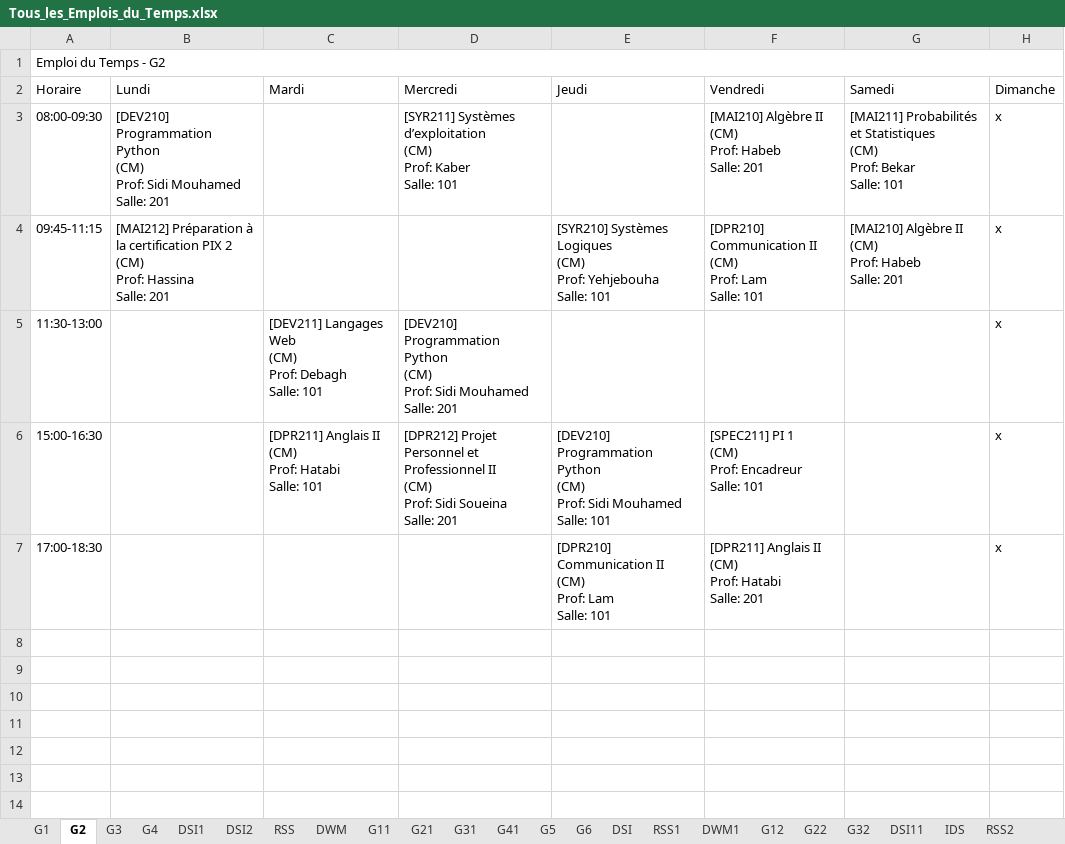
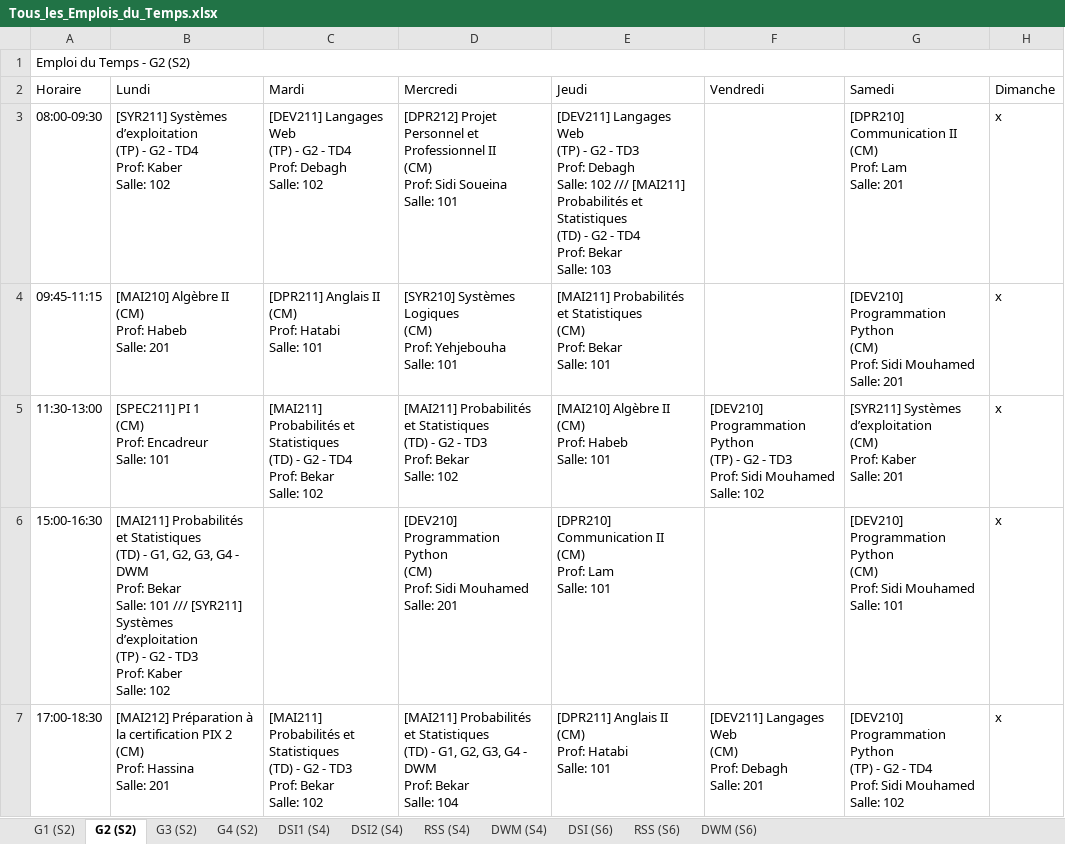
Before and after one commit to zein114/emploi-supnum-v_sql, an Excel workbook: modele/Tous_les_Emplois_du_Temps.xlsx, sheet G2 (S2), drawn as a sheet; values as stored, in another font and other column widths than the file's, no cell formats; ↵ is a line break in a cell; the diff names each change by its address in the sheet, - before the commit and + after, or states it on an @@ line.

```diff
--- a/modele/Tous_les_Emplois_du_Temps.xlsx (sheet G2 (S2))
+++ b/modele/Tous_les_Emplois_du_Temps.xlsx (sheet G2 (S2))
-sheet tab: G1
+sheet tab: G1 (S2)
-sheet tab: G2
+sheet tab: G2 (S2)
-sheet tab: G3
+sheet tab: G3 (S2)
-sheet tab: G4
+sheet tab: G4 (S2)
-sheet tab: DSI1
+sheet tab: DSI1 (S4)
-sheet tab: DSI2
+sheet tab: DSI2 (S4)
-sheet tab: RSS
+sheet tab: RSS (S4)
-sheet tab: DWM
+sheet tab: DWM (S4)
-sheet tab: G11
+sheet tab: DSI (S6)
-sheet tab: G21
+sheet tab: RSS (S6)
-sheet tab: G31
+sheet tab: DWM (S6)
-sheet tab: G41
-sheet tab: G5
-sheet tab: G6
-sheet tab: DSI
-sheet tab: RSS1
-sheet tab: DWM1
-sheet tab: G12
-sheet tab: G22
-sheet tab: G32
-sheet tab: DSI11
-sheet tab: IDS
-sheet tab: RSS2
-A1 (Horaire): Emploi du Temps - G2
+A1 (Horaire): Emploi du Temps - G2 (S2)
-B3 (Lundi): [DEV210] Programmation Python ↵ (CM) ↵ Prof: Sidi Mouhamed ↵ Salle: 201
+B3 (Lundi): [SYR211] Systèmes d’exploitation ↵ (TP) - G2 - TD4 ↵ Prof: Kaber ↵ Salle: 102
-C3 (Mardi): (empty)
+C3 (Mardi): [DEV211] Langages Web ↵ (TP) - G2 - TD4 ↵ Prof: Debagh ↵ Salle: 102
-D3 (Mercredi): [SYR211] Systèmes d’exploitation ↵ (CM) ↵ Prof: Kaber ↵ Salle: 101
+D3 (Mercredi): [DPR212] Projet Personnel et Professionnel II ↵ (CM) ↵ Prof: Sidi Soueina ↵ Salle: 101
-E3 (Jeudi): (empty)
+E3 (Jeudi): [DEV211] Langages Web ↵ (TP) - G2 - TD3 ↵ Prof: Debagh ↵ Salle: 102 /// [MAI211] Probabilités et Statistiques ↵ (TD) - G2 - TD4 ↵ Prof: Bekar ↵ Salle: 103
-F3 (Vendredi): [MAI210] Algèbre II ↵ (CM) ↵ Prof: Habeb ↵ Salle: 201
+F3 (Vendredi): (empty)
-G3 (Samedi): [MAI211] Probabilités et Statistiques ↵ (CM) ↵ Prof: Bekar ↵ Salle: 101
+G3 (Samedi): [DPR210] Communication II ↵ (CM) ↵ Prof: Lam ↵ Salle: 201
-B4 (Lundi): [MAI212] Préparation à la certification PIX 2 ↵ (CM) ↵ Prof: Hassina ↵ Salle: 201
+B4 (Lundi): [MAI210] Algèbre II ↵ (CM) ↵ Prof: Habeb ↵ Salle: 201
-C4 (Mardi): (empty)
+C4 (Mardi): [DPR211] Anglais II ↵ (CM) ↵ Prof: Hatabi ↵ Salle: 101
-D4 (Mercredi): (empty)
+D4 (Mercredi): [SYR210] Systèmes Logiques ↵ (CM) ↵ Prof: Yehjebouha ↵ Salle: 101
-E4 (Jeudi): [SYR210] Systèmes Logiques ↵ (CM) ↵ Prof: Yehjebouha ↵ Salle: 101
+E4 (Jeudi): [MAI211] Probabilités et Statistiques ↵ (CM) ↵ Prof: Bekar ↵ Salle: 101
-F4 (Vendredi): [DPR210] Communication II ↵ (CM) ↵ Prof: Lam ↵ Salle: 101
+F4 (Vendredi): (empty)
-G4 (Samedi): [MAI210] Algèbre II ↵ (CM) ↵ Prof: Habeb ↵ Salle: 201
+G4 (Samedi): [DEV210] Programmation Python ↵ (CM) ↵ Prof: Sidi Mouhamed ↵ Salle: 201
-B5 (Lundi): (empty)
+B5 (Lundi): [SPEC211] PI 1 ↵ (CM) ↵ Prof: Encadreur ↵ Salle: 101
-C5 (Mardi): [DEV211] Langages Web ↵ (CM) ↵ Prof: Debagh ↵ Salle: 101
+C5 (Mardi): [MAI211] Probabilités et Statistiques ↵ (TD) - G2 - TD4 ↵ Prof: Bekar ↵ Salle: 102
-D5 (Mercredi): [DEV210] Programmation Python ↵ (CM) ↵ Prof: Sidi Mouhamed ↵ Salle: 201
+D5 (Mercredi): [MAI211] Probabilités et Statistiques ↵ (TD) - G2 - TD3 ↵ Prof: Bekar ↵ Salle: 102
-E5 (Jeudi): (empty)
+E5 (Jeudi): [MAI210] Algèbre II ↵ (CM) ↵ Prof: Habeb ↵ Salle: 101
-F5 (Vendredi): (empty)
+F5 (Vendredi): [DEV210] Programmation Python ↵ (TP) - G2 - TD3 ↵ Prof: Sidi Mouhamed ↵ Salle: 102
-G5 (Samedi): (empty)
+G5 (Samedi): [SYR211] Systèmes d’exploitation ↵ (CM) ↵ Prof: Kaber ↵ Salle: 201
-B6 (Lundi): (empty)
+B6 (Lundi): [MAI211] Probabilités et Statistiques ↵ (TD) - G1, G2, G3, G4 - DWM ↵ Prof: Bekar ↵ Salle: 101 /// [SYR211] Systèmes d’exploitation ↵ (TP) - G2 - TD3 ↵ Prof: Kaber ↵ Salle: 102
-C6 (Mardi): [DPR211] Anglais II ↵ (CM) ↵ Prof: Hatabi ↵ Salle: 101
+C6 (Mardi): (empty)
-D6 (Mercredi): [DPR212] Projet Personnel et Professionnel II ↵ (CM) ↵ Prof: Sidi Soueina ↵ Salle: 201
+D6 (Mercredi): [DEV210] Programmation Python ↵ (CM) ↵ Prof: Sidi Mouhamed ↵ Salle: 201
-E6 (Jeudi): [DEV210] Programmation Python ↵ (CM) ↵ Prof: Sidi Mouhamed ↵ Salle: 101
+E6 (Jeudi): [DPR210] Communication II ↵ (CM) ↵ Prof: Lam ↵ Salle: 101
-F6 (Vendredi): [SPEC211] PI 1 ↵ (CM) ↵ Prof: Encadreur ↵ Salle: 101
+F6 (Vendredi): (empty)
-G6 (Samedi): (empty)
+G6 (Samedi): [DEV210] Programmation Python ↵ (CM) ↵ Prof: Sidi Mouhamed ↵ Salle: 101
-B7 (Lundi): (empty)
+B7 (Lundi): [MAI212] Préparation à la certification PIX 2 ↵ (CM) ↵ Prof: Hassina ↵ Salle: 201
-C7 (Mardi): (empty)
+C7 (Mardi): [MAI211] Probabilités et Statistiques ↵ (TD) - G2 - TD3 ↵ Prof: Bekar ↵ Salle: 102
-D7 (Mercredi): (empty)
+D7 (Mercredi): [MAI211] Probabilités et Statistiques ↵ (TD) - G1, G2, G3, G4 - DWM ↵ Prof: Bekar ↵ Salle: 104
-E7 (Jeudi): [DPR210] Communication II ↵ (CM) ↵ Prof: Lam ↵ Salle: 101
+E7 (Jeudi): [DPR211] Anglais II ↵ (CM) ↵ Prof: Hatabi ↵ Salle: 101
-F7 (Vendredi): [DPR211] Anglais II ↵ (CM) ↵ Prof: Hatabi ↵ Salle: 201
+F7 (Vendredi): [DEV211] Langages Web ↵ (CM) ↵ Prof: Debagh ↵ Salle: 201
-G7 (Samedi): (empty)
+G7 (Samedi): [DEV210] Programmation Python ↵ (TP) - G2 - TD4 ↵ Prof: Sidi Mouhamed ↵ Salle: 102
```
Also changed, not shown: sheet G4 (S2), sheet G1 (S2), sheet DSI2 (S4), sheet RSS (S4), sheet DSI1 (S4), sheet DWM (S4), 4 more sheets, other sheet tabs, cell formats, 21 other files.
